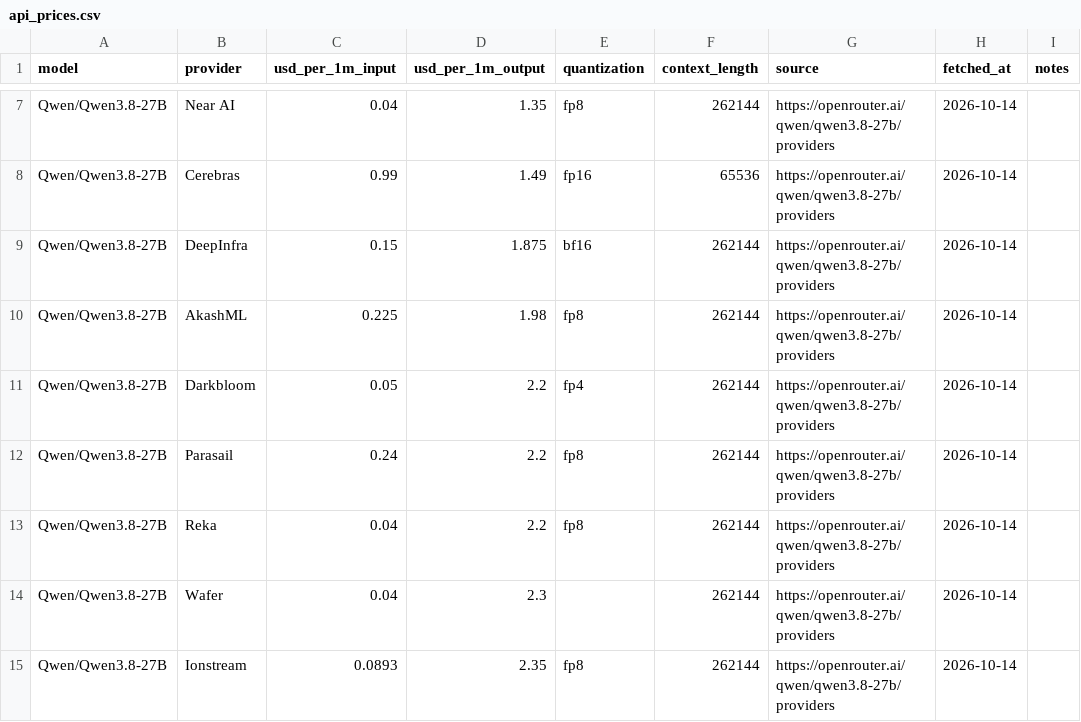
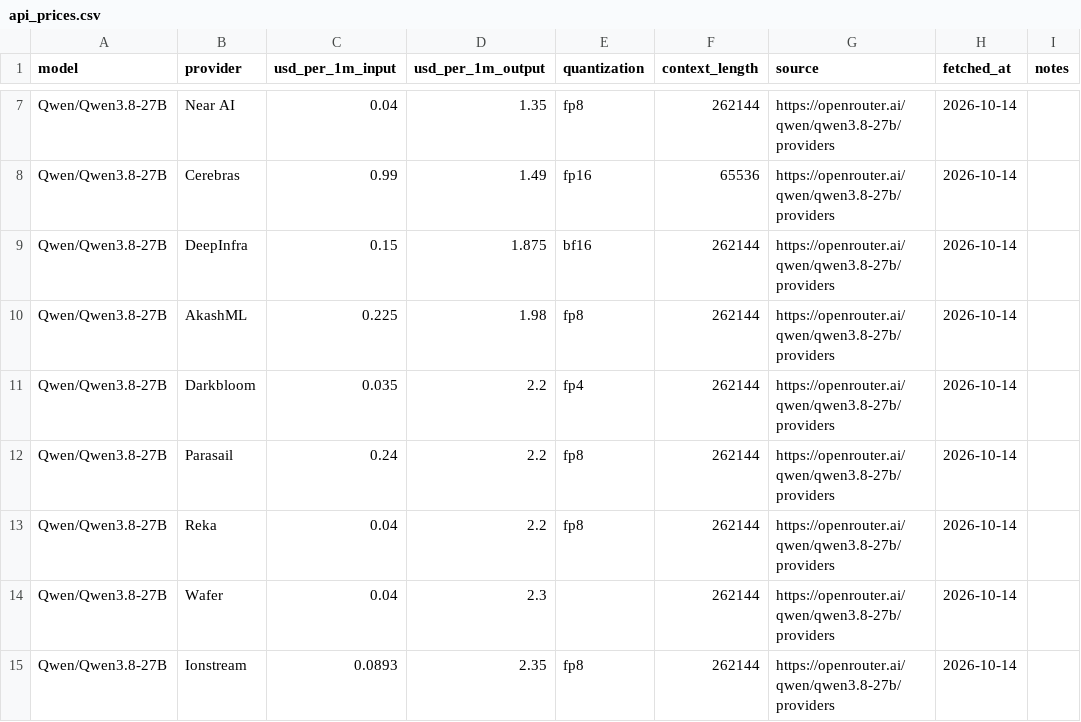
Before and after one commit to tgarg01/silybench-data, a CSV file: derived/csv/api_prices.csv, drawn as a sheet; only a part is shown, gaps mark what is left out.

```diff
--- a/derived/csv/api_prices.csv
+++ b/derived/csv/api_prices.csv
@@ -10,3 +10,3 @@ Qwen/Qwen3.8-27B,DeepInfra,0.15,1.875,bf16,262144,https://openrouter.ai/qwen/qwe
 Qwen/Qwen3.8-27B,AkashML,0.225,1.98,fp8,262144,https://openrouter.ai/qwen/qwen3.8-27b/providers,2026-10-14,
-Qwen/Qwen3.8-27B,Darkbloom,0.05,2.2,fp4,262144,https://openrouter.ai/qwen/qwen3.8-27b/providers,2026-10-14,
+Qwen/Qwen3.8-27B,Darkbloom,0.035,2.2,fp4,262144,https://openrouter.ai/qwen/qwen3.8-27b/providers,2026-10-14,
 Qwen/Qwen3.8-27B,Parasail,0.24,2.2,fp8,262144,https://openrouter.ai/qwen/qwen3.8-27b/providers,2026-10-14,
```
Also changed, not shown: 4 other files.
